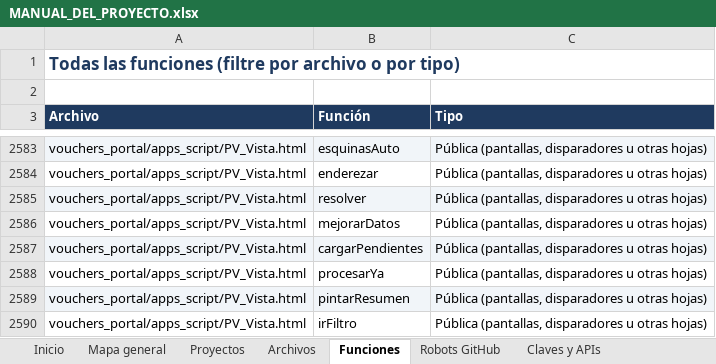
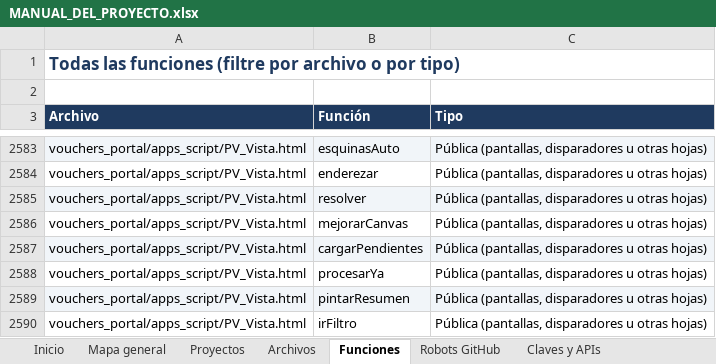
Before and after one commit to Aquivan/Claude, an Excel workbook: docs/MANUAL_DEL_PROYECTO.xlsx, sheet Funciones, drawn as a sheet; only a part is shown, gaps mark what is left out; values as stored, in another font and other column widths than the file's, no borders; the diff names each change by its address in the sheet, - before the commit and + after, or states it on an @@ line.

```diff
--- a/docs/MANUAL_DEL_PROYECTO.xlsx (sheet Funciones)
+++ b/docs/MANUAL_DEL_PROYECTO.xlsx (sheet Funciones)
-B2586 (Función): mejorarDatos
+B2586 (Función): mejorarCanvas
```
Also changed, not shown: sheet Historial, sheet Archivos, sheet Inicio, 3 other files.
